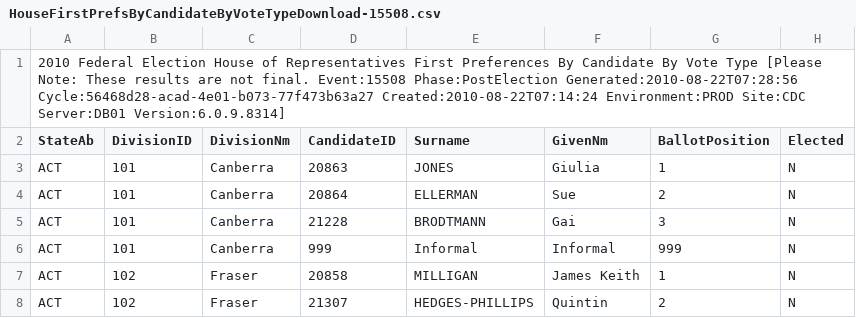
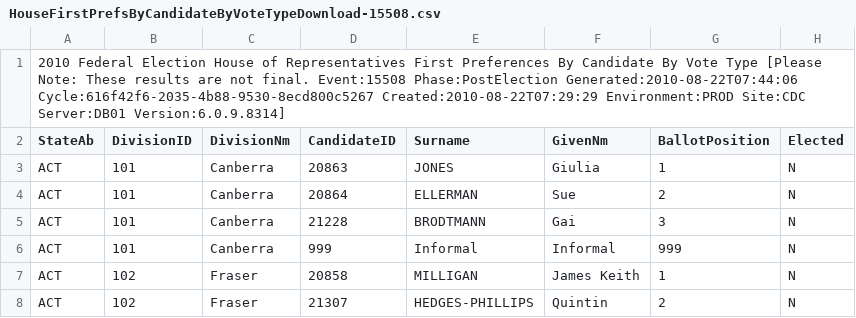
Before and after one commit to d1b/AustralianFederalElection2010CSV, a CSV file: HouseFirstPrefsByCandidateByVoteTypeDownload-15508.csv, drawn as a sheet; only a part is shown; the diff names each change by its address in the sheet, - before the commit and + after, or states it on an @@ line.

```diff
--- a/HouseFirstPrefsByCandidateByVoteTypeDownload-15508.csv
+++ b/HouseFirstPrefsByCandidateByVoteTypeDownload-15508.csv
-A1 (StateAb): …Event:15508 Phase:PostElection Generated:2010-08-22T07:28:56 Cycle:56468d28-acad-4e01-b073-77f473b63a27 Created:2010-08-22T07:14:24 Environment:PROD Site:CDC…
+A1 (StateAb): …Event:15508 Phase:PostElection Generated:2010-08-22T07:44:06 Cycle:616f42f6-2035-4b88-9530-8ecd800c5267 Created:2010-08-22T07:29:29 Environment:PROD Site:CDC…
```
Also changed, not shown: HouseCandidatesDownload-15508.csv, HouseFirstPrefsByPartyDownload-15508.csv, 21 other files.
